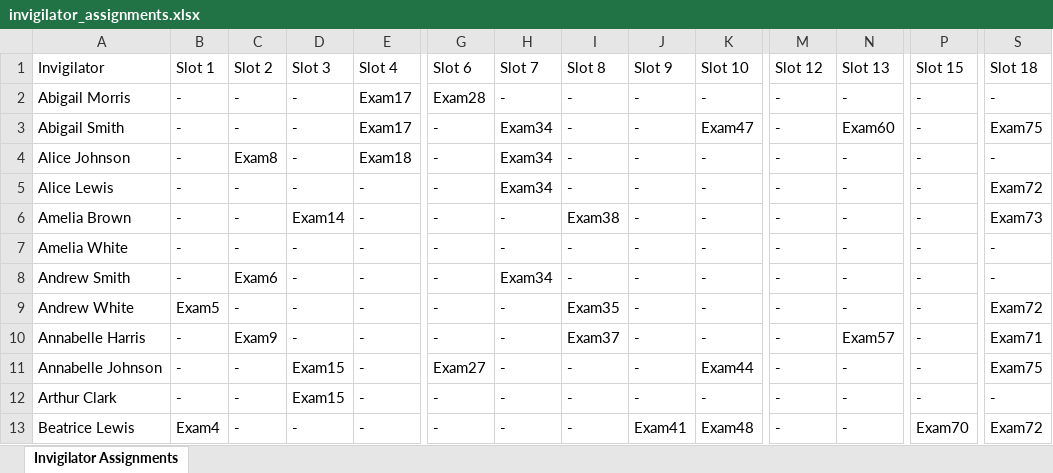
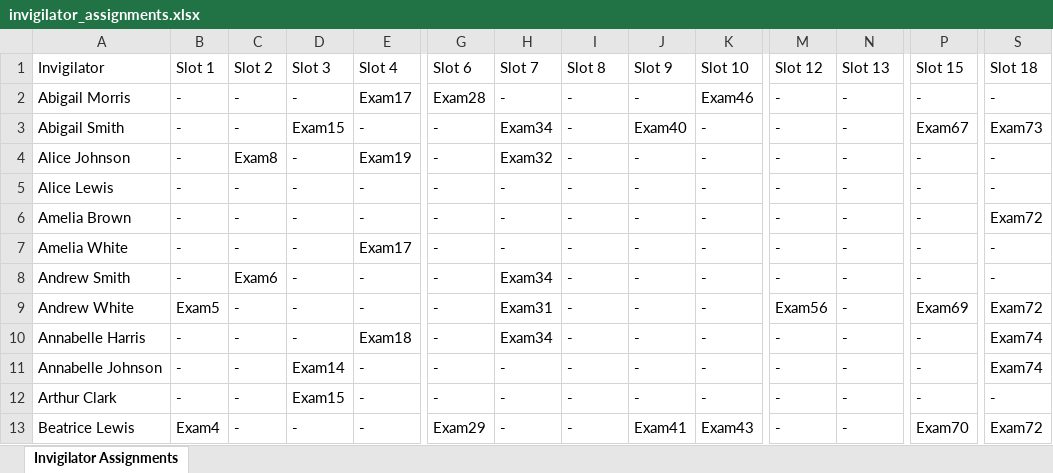
Before and after one commit to uol-feps-soc-comp3931-2324-classroom/final-year-project-NikKontos.2, an Excel workbook: attempt2/invigilator_assignments.xlsx, sheet Invigilator Assignments, drawn as a sheet; only a part is shown, gaps mark what is left out; values as stored, in another font and other column widths than the file's, no cell formats; the diff covers the shown part only; the diff names each change by its address in the sheet, - before the commit and + after, or states it on an @@ line.

Commit message:
attempt3: improved modularity

```diff
--- a/attempt2/invigilator_assignments.xlsx (sheet Invigilator Assignments)
+++ b/attempt2/invigilator_assignments.xlsx (sheet Invigilator Assignments)
-K2 (Slot 10): -
+K2 (Slot 10): Exam46
-D3 (Slot 3): -
+D3 (Slot 3): Exam15
-E3 (Slot 4): Exam17
+E3 (Slot 4): -
-J3 (Slot 9): -
+J3 (Slot 9): Exam40
-K3 (Slot 10): Exam47
+K3 (Slot 10): -
-N3 (Slot 13): Exam60
+N3 (Slot 13): -
-P3 (Slot 15): -
+P3 (Slot 15): Exam67
-S3 (Slot 18): Exam75
+S3 (Slot 18): Exam73
-E4 (Slot 4): Exam18
+E4 (Slot 4): Exam19
-H4 (Slot 7): Exam34
+H4 (Slot 7): Exam32
-H5 (Slot 7): Exam34
+H5 (Slot 7): -
-S5 (Slot 18): Exam72
+S5 (Slot 18): -
-D6 (Slot 3): Exam14
+D6 (Slot 3): -
-I6 (Slot 8): Exam38
+I6 (Slot 8): -
-S6 (Slot 18): Exam73
+S6 (Slot 18): Exam72
-E7 (Slot 4): -
+E7 (Slot 4): Exam17
-H9 (Slot 7): -
+H9 (Slot 7): Exam31
-I9 (Slot 8): Exam35
+I9 (Slot 8): -
-M9 (Slot 12): -
+M9 (Slot 12): Exam56
-P9 (Slot 15): -
+P9 (Slot 15): Exam69
-C10 (Slot 2): Exam9
+C10 (Slot 2): -
-E10 (Slot 4): -
+E10 (Slot 4): Exam18
-H10 (Slot 7): -
+H10 (Slot 7): Exam34
-I10 (Slot 8): Exam37
+I10 (Slot 8): -
-N10 (Slot 13): Exam57
+N10 (Slot 13): -
-S10 (Slot 18): Exam71
+S10 (Slot 18): Exam74
-D11 (Slot 3): Exam15
+D11 (Slot 3): Exam14
-G11 (Slot 6): Exam27
+G11 (Slot 6): -
-K11 (Slot 10): Exam44
+K11 (Slot 10): -
-S11 (Slot 18): Exam75
+S11 (Slot 18): Exam74
-G13 (Slot 6): -
+G13 (Slot 6): Exam29
-K13 (Slot 10): Exam48
+K13 (Slot 10): Exam43
```
Also changed, not shown: 146 edited cells elsewhere in this sheet, cell formats, attempt2/large_invigilators.xlsx, 9 other files.
